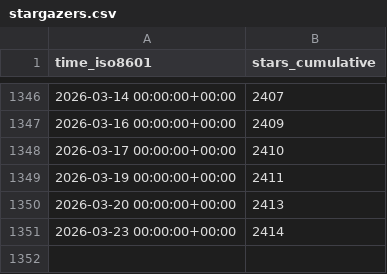
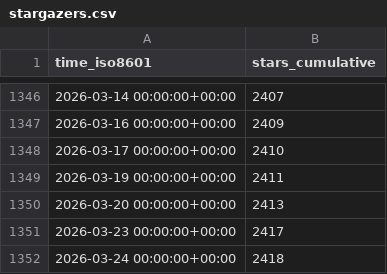
Before and after one commit to Project-MONAI/monai-code-formatter, a CSV file: Project-MONAI/tutorials/ghrs-data/stargazers.csv, drawn as a sheet; only a part is shown, gaps mark what is left out.

```diff
--- a/Project-MONAI/tutorials/ghrs-data/stargazers.csv
+++ b/Project-MONAI/tutorials/ghrs-data/stargazers.csv
@@ -1350,2 +1350,3 @@ time_iso8601,stars_cumulative
 2026-03-20 00:00:00+00:00,2413
-2026-03-23 00:00:00+00:00,2414
+2026-03-23 00:00:00+00:00,2417
+2026-03-24 00:00:00+00:00,2418
```
